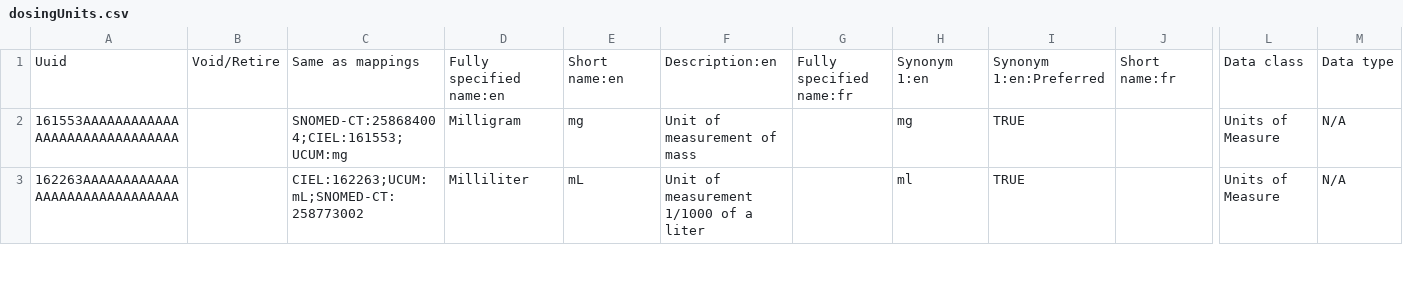
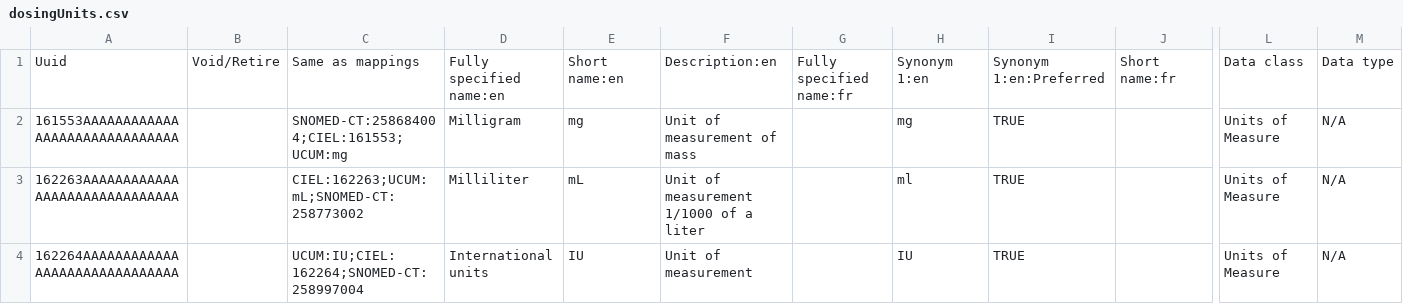
Before and after one commit to sthaiya/standard-config, a CSV file: masterdata/configuration/concepts/dosingUnits.csv, drawn as a sheet; only a part is shown, gaps mark what is left out; rows hold the shown columns only; the diff covers the shown part only; the diff names each change by its address in the sheet, - before the commit and + after, or states it on an @@ line.

Commit message:
BAH-3951 | Retire custom concept and add a synonym for ceil concept (#10)

```diff
--- a/masterdata/configuration/concepts/dosingUnits.csv
+++ b/masterdata/configuration/concepts/dosingUnits.csv
+row 4: 162264AAAAAAAAAAAAAAAAAAAAAAAAAAAAAA |  | UCUM:IU;CIEL:162264;SNOMED-CT:258997004 | International units | IU | Unit of measurement |  | IU | TRUE |  | Units of Measure | N/A
```
Also changed, not shown: 1 edited cell elsewhere in this file, 1 other file.
